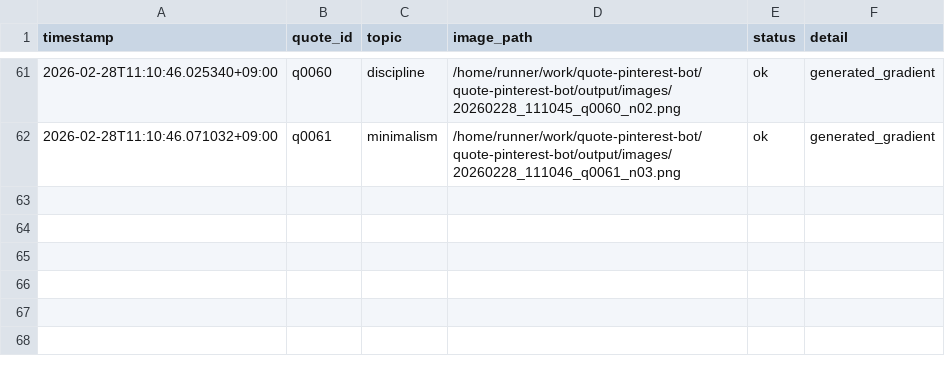
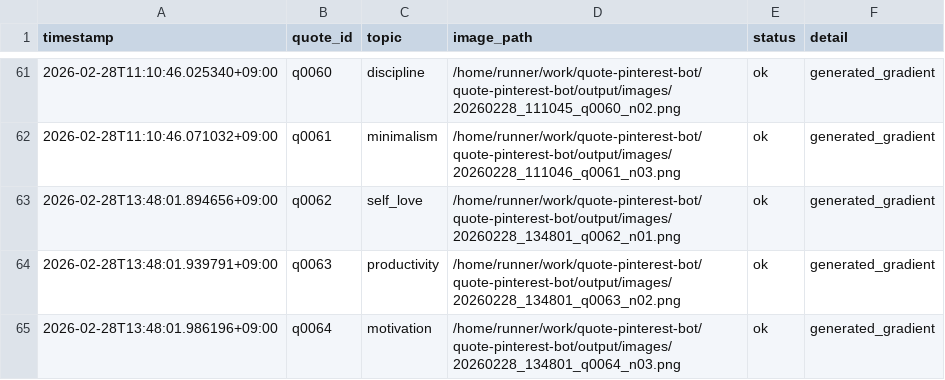
Before and after one commit to p-yoshikawa/quote-pinterest-bot, a CSV file: logs/posts.csv, drawn as a sheet; only a part is shown, gaps mark what is left out; the diff names each change by its address in the sheet, - before the commit and + after, or states it on an @@ line.

Commit message:
bot: auto generate 3 images

```diff
--- a/logs/posts.csv
+++ b/logs/posts.csv
+row 63: 2026-02-28T13:48:01.894656+09:00 | q0062 | self_love | /home/runner/work/quote-pinterest-bot/quote-pinterest-bot/output/images/20260228_134801_q0062_n01.png | ok | generated_gradient
+row 64: 2026-02-28T13:48:01.939791+09:00 | q0063 | productivity | /home/runner/work/quote-pinterest-bot/quote-pinterest-bot/output/images/20260228_134801_q0063_n02.png | ok | generated_gradient
+row 65: 2026-02-28T13:48:01.986196+09:00 | q0064 | motivation | /home/runner/work/quote-pinterest-bot/quote-pinterest-bot/output/images/20260228_134801_q0064_n03.png | ok | generated_gradient
```
Also changed, not shown: 4 other files.
